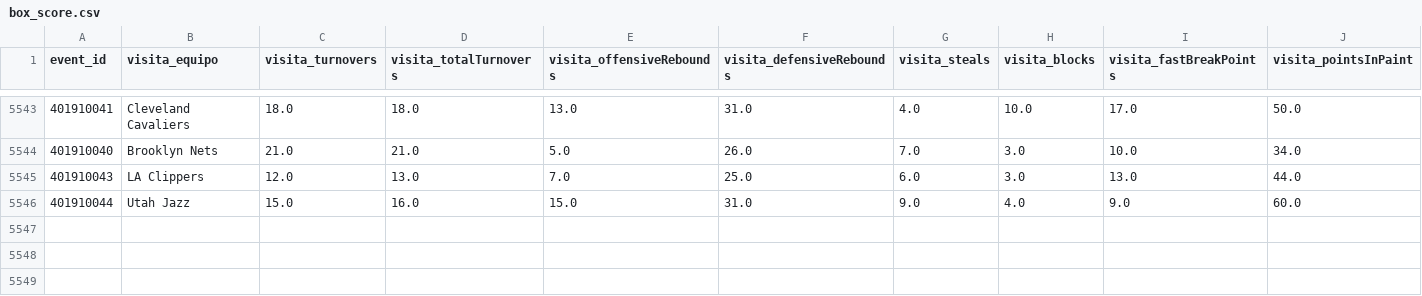
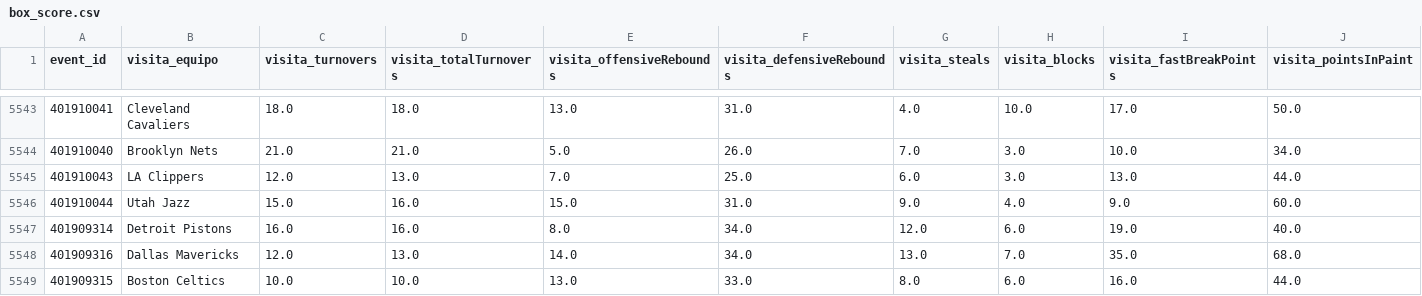
Before and after one commit to Pacortes2021/fifa-2026-hybrid-forecast, a CSV file: nba/data/box_score.csv, drawn as a sheet; only a part is shown, gaps mark what is left out; rows hold the shown columns only; the diff names each change by its address in the sheet, - before the commit and + after, or states it on an @@ line.

```diff
--- a/nba/data/box_score.csv
+++ b/nba/data/box_score.csv
+row 5547: 401909314 | Detroit Pistons | 16.0 | 16.0 | 8.0 | 34.0 | 12.0 | 6.0 | 19.0 | 40.0
+row 5548: 401909316 | Dallas Mavericks | 12.0 | 13.0 | 14.0 | 34.0 | 13.0 | 7.0 | 35.0 | 68.0
+row 5549: 401909315 | Boston Celtics | 10.0 | 10.0 | 13.0 | 33.0 | 8.0 | 6.0 | 16.0 | 44.0
```
Also changed, not shown: bra/data/box_score.csv, sco/data/box_score.csv, 15 other files.
